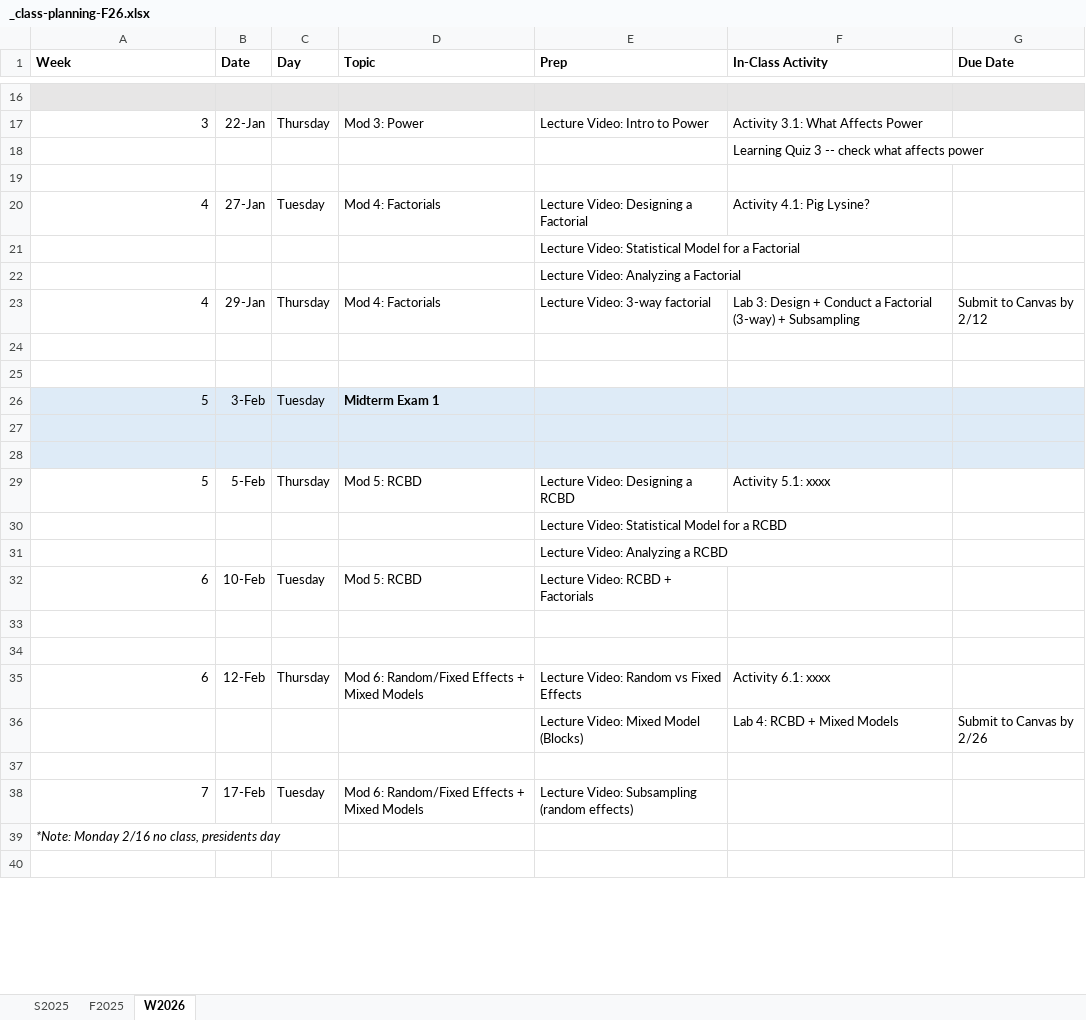
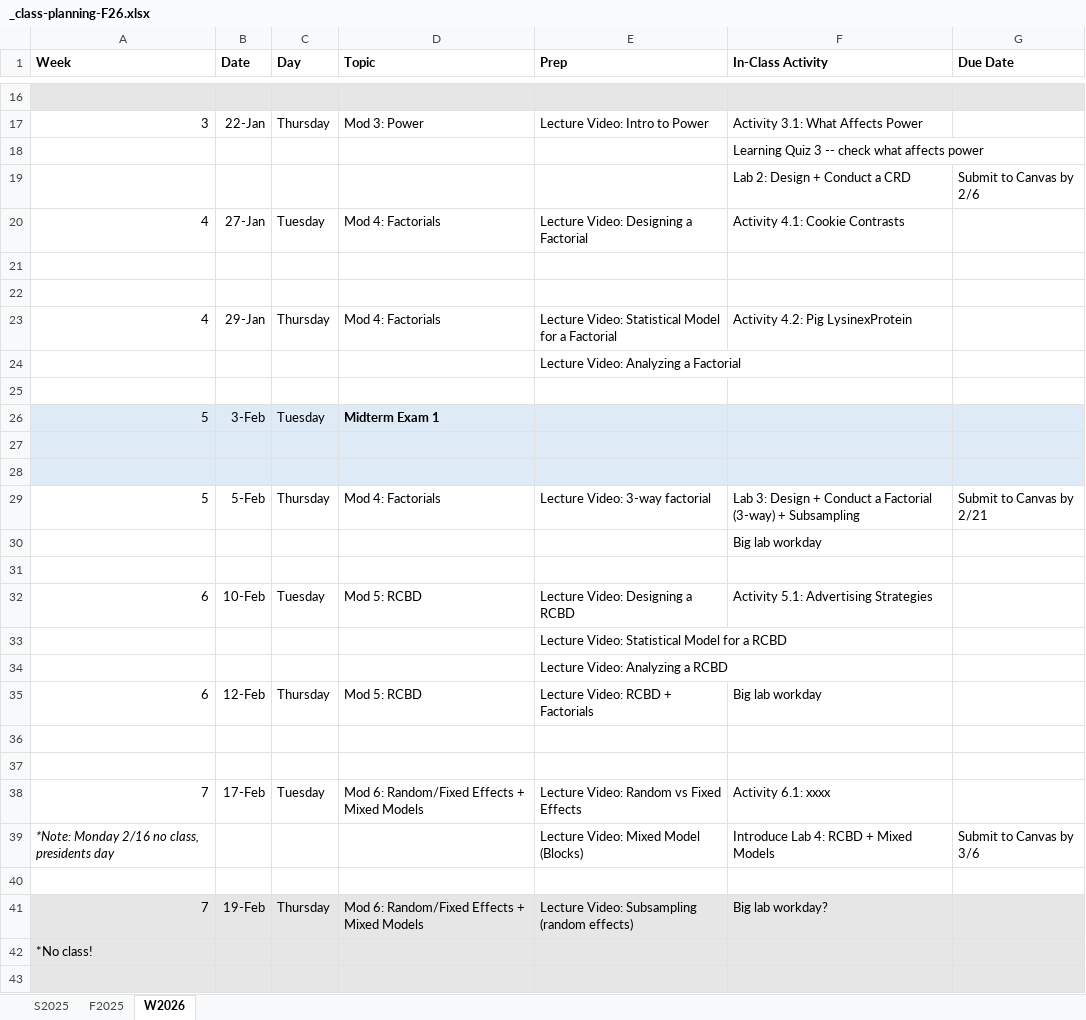
Before and after one commit to earobinson95/stat323-calpoly, an Excel workbook: 00-course-info/W2026/_class-planning-F26.xlsx, sheet W2026, drawn as a sheet; only a part is shown, gaps mark what is left out; values as stored, in another font and other column widths than the file's, no borders; removed rows and columns are numbered as before the commit, all else as after; the diff covers the shown part only; the diff names each change by its address in the sheet, - before the commit and + after, or states it on an @@ line.

```diff
--- a/00-course-info/W2026/_class-planning-F26.xlsx (sheet W2026)
+++ b/00-course-info/W2026/_class-planning-F26.xlsx (sheet W2026)
+row 19:  |  |  |  |  | Lab 2: Design + Conduct a CRD | Submit to Canvas by 2/6
+row 20: 4 | 27-Jan | Tuesday | Mod 4: Factorials | Lecture Video: Designing a Factorial | Activity 4.1: Cookie Contrasts
+row 22: (empty)
-B23 (Date): 27-Jan
+B23 (Date): 29-Jan
-C23 (Day): Tuesday
+C23 (Day): Thursday
-E23 (Prep): Lecture Video: Designing a Factorial
+E23 (Prep): Lecture Video: Statistical Model for a Factorial
-F23 (In-Class Activity): Activity 4.1: Pig Lysine?
+F23 (In-Class Activity): Activity 4.2: Pig LysinexProtein
-row 21:  |  |  |  | Lecture Video: Statistical Model for a Factorial
-row 23: 4 | 29-Jan | Thursday | Mod 4: Factorials | Lecture Video: 3-way factorial | Lab 3: Design + Conduct a Factorial (3-way) + Subsampling | Submit to Canvas by 2/12
-row 24: (empty)
-D29 (Topic): Mod 5: RCBD
+D29 (Topic): Mod 4: Factorials
-E29 (Prep): Lecture Video: Designing a RCBD
+E29 (Prep): Lecture Video: 3-way factorial
-F29 (In-Class Activity): Activity 5.1: xxxx
+F29 (In-Class Activity): Lab 3: Design + Conduct a Factorial (3-way) + Subsampling
-G29 (Due Date): (empty)
+G29 (Due Date): Submit to Canvas by 2/21
+row 30:  |  |  |  |  | Big lab workday
+row 31: (empty)
+row 32: 6 | 10-Feb | Tuesday | Mod 5: RCBD | Lecture Video: Designing a RCBD | Activity 5.1: Advertising Strategies
-B35 (Date): 10-Feb
+B35 (Date): 12-Feb
-C35 (Day): Tuesday
+C35 (Day): Thursday
-F35 (In-Class Activity): (empty)
+F35 (In-Class Activity): Big lab workday
-A38 (Week): 6
+A38 (Week): 7
-B38 (Date): 12-Feb
+B38 (Date): 17-Feb
-C38 (Day): Thursday
+C38 (Day): Tuesday
-A39 (Week): (empty)
+A39 (Week): *Note: Monday 2/16 no class, presidents day
-F39 (In-Class Activity): Lab 4: RCBD + Mixed Models
+F39 (In-Class Activity): Introduce Lab 4: RCBD + Mixed Models
-G39 (Due Date): Submit to Canvas by 2/26
+G39 (Due Date): Submit to Canvas by 3/6
-A41:G43 fill: none
+A41:G43 fill: #E7E6E6
-B41 (Date): 17-Feb
+B41 (Date): 19-Feb
-C41 (Day): Tuesday
+C41 (Day): Thursday
-F41 (In-Class Activity): (empty)
+F41 (In-Class Activity): Big lab workday?
-A42 (Week): *Note: Monday 2/16 no class, presidents day
+A42 (Week): *No class!
-A42 italic: on
+A42 italic: off
```
Also changed, not shown: 2 added rows, 5 removed rows, 2 moved rows and 6 edited cells elsewhere in this sheet, 6 other files.
